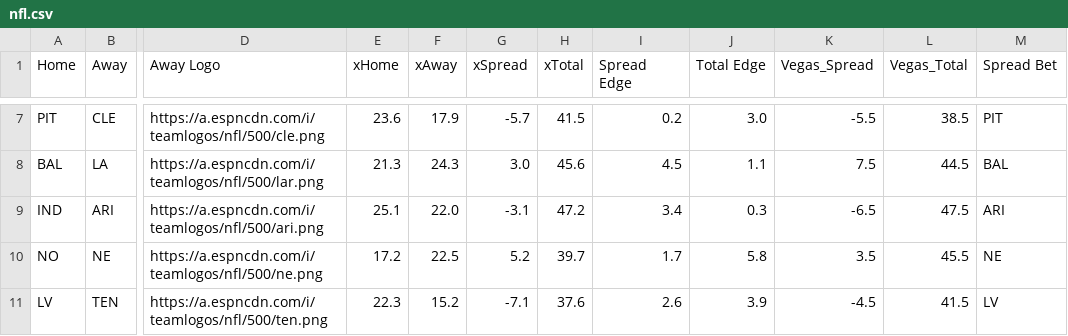
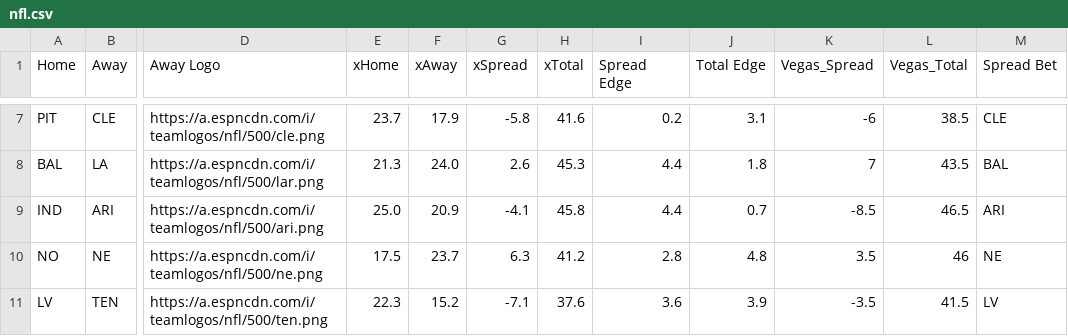
Before and after one commit to UtterLocks/1, a CSV file: data/nfl.csv, drawn as a sheet; only a part is shown, gaps mark what is left out; the diff covers the shown part only; the diff names each change by its address in the sheet, - before the commit and + after, or states it on an @@ line.

```diff
--- a/data/nfl.csv
+++ b/data/nfl.csv
-E7 (xHome): 23.6
+E7 (xHome): 23.7
-G7 (xSpread): -5.7
+G7 (xSpread): -5.8
-H7 (xTotal): 41.5
+H7 (xTotal): 41.6
-J7 (Total Edge): 3.0
+J7 (Total Edge): 3.1
-K7 (Vegas_Spread): -5.5
+K7 (Vegas_Spread): -6
-M7 (Spread Bet): PIT
+M7 (Spread Bet): CLE
-F8 (xAway): 24.3
+F8 (xAway): 24.0
-G8 (xSpread): 3.0
+G8 (xSpread): 2.6
-H8 (xTotal): 45.6
+H8 (xTotal): 45.3
-I8 (Spread Edge): 4.5
+I8 (Spread Edge): 4.4
-J8 (Total Edge): 1.1
+J8 (Total Edge): 1.8
-K8 (Vegas_Spread): 7.5
+K8 (Vegas_Spread): 7
-L8 (Vegas_Total): 44.5
+L8 (Vegas_Total): 43.5
-E9 (xHome): 25.1
+E9 (xHome): 25.0
-F9 (xAway): 22.0
+F9 (xAway): 20.9
-G9 (xSpread): -3.1
+G9 (xSpread): -4.1
-H9 (xTotal): 47.2
+H9 (xTotal): 45.8
-I9 (Spread Edge): 3.4
+I9 (Spread Edge): 4.4
-J9 (Total Edge): 0.3
+J9 (Total Edge): 0.7
-K9 (Vegas_Spread): -6.5
+K9 (Vegas_Spread): -8.5
-L9 (Vegas_Total): 47.5
+L9 (Vegas_Total): 46.5
-E10 (xHome): 17.2
+E10 (xHome): 17.5
-F10 (xAway): 22.5
+F10 (xAway): 23.7
-G10 (xSpread): 5.2
+G10 (xSpread): 6.3
-H10 (xTotal): 39.7
+H10 (xTotal): 41.2
-I10 (Spread Edge): 1.7
+I10 (Spread Edge): 2.8
-J10 (Total Edge): 5.8
+J10 (Total Edge): 4.8
-L10 (Vegas_Total): 45.5
+L10 (Vegas_Total): 46
-I11 (Spread Edge): 2.6
+I11 (Spread Edge): 3.6
-K11 (Vegas_Spread): -4.5
+K11 (Vegas_Spread): -3.5
```
Also changed, not shown: 42 edited cells elsewhere in this file.
